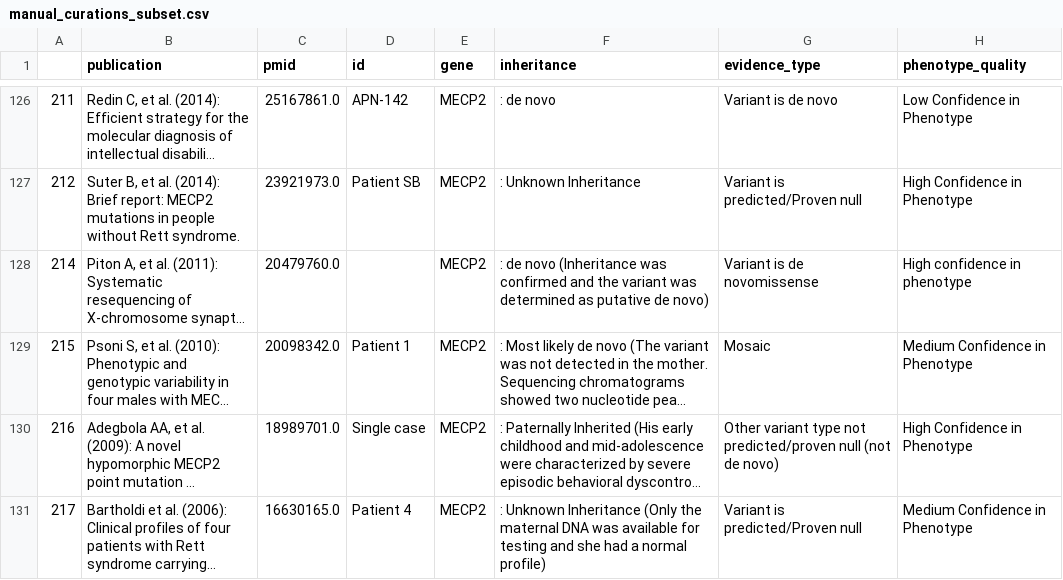
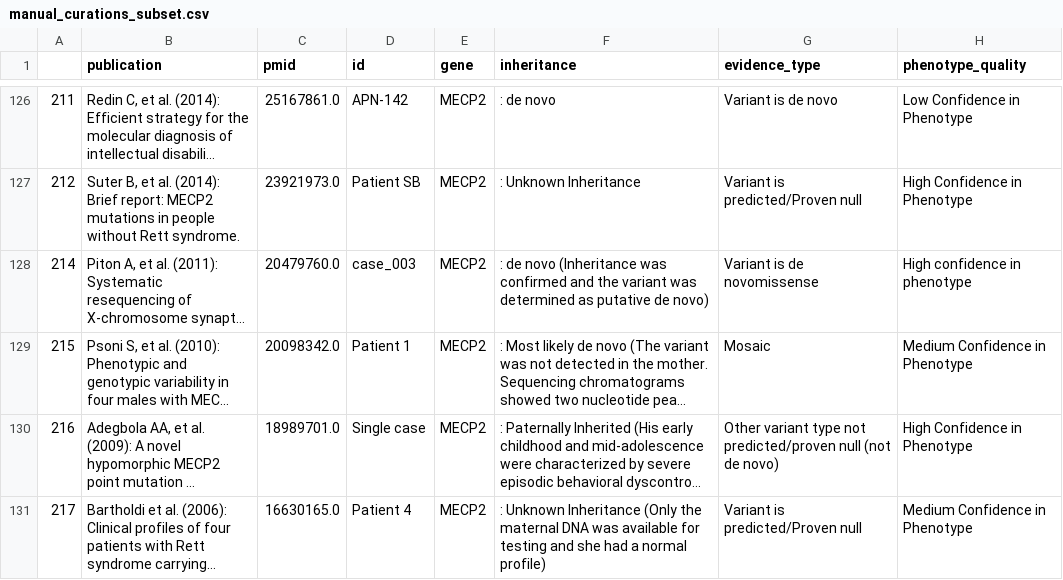
Before and after one commit to juliandeanmoran/EAGLE-AI_poc_publicData, a CSV file: performance_evaluation/ner/data/manual_curations_subset.csv, drawn as a sheet; only a part is shown, gaps mark what is left out; long unchanged cells end in …; the diff names each change by its address in the sheet, - before the commit and + after, or states it on an @@ line.

Commit message:
Added evaluation script, updated notebooks

```diff
--- a/performance_evaluation/ner/data/manual_curations_subset.csv
+++ b/performance_evaluation/ner/data/manual_curations_subset.csv
-D128 (id): (empty)
+D128 (id): case_003
```
Also changed, not shown: performance_evaluation/finetune/data/manual_curations_subset.csv, 55 other files.
